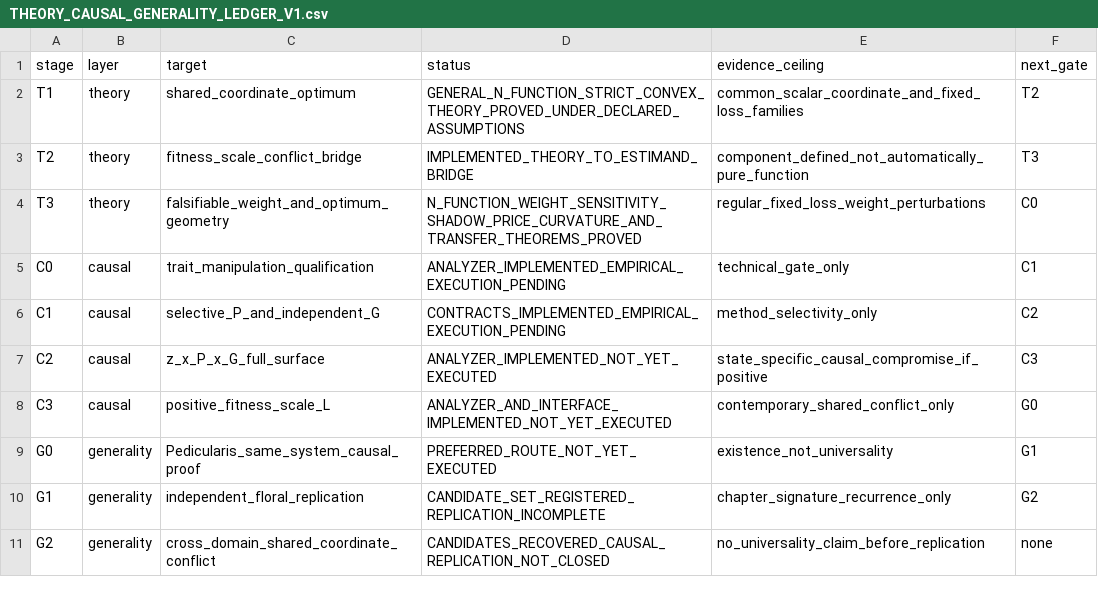
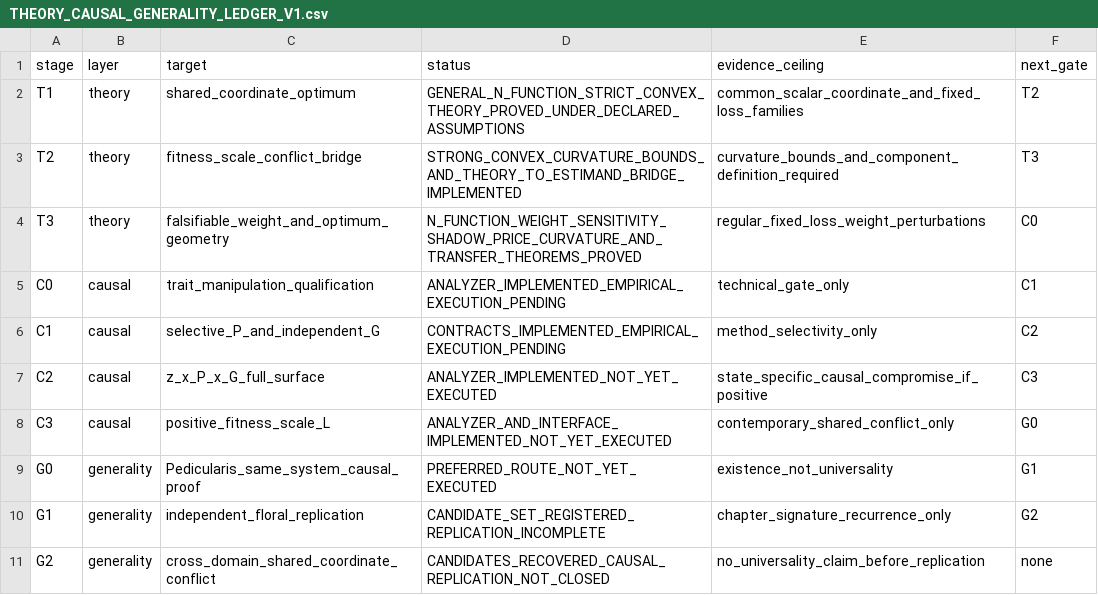
Before and after one commit to zuizui0223/sch, a CSV file: docs/THEORY_CAUSAL_GENERALITY_LEDGER_V1.csv, drawn as a sheet.

Commit message:
Record SCH nonquadratic quantitative conflict-load bounds

```diff
--- a/docs/THEORY_CAUSAL_GENERALITY_LEDGER_V1.csv
+++ b/docs/THEORY_CAUSAL_GENERALITY_LEDGER_V1.csv
@@ -2,3 +2,3 @@ stage,layer,target,status,evidence_ceiling,next_gate
 T1,theory,shared_coordinate_optimum,GENERAL_N_FUNCTION_STRICT_CONVEX_THEORY_PROVED_UNDER_DECLARED_ASSUMPTIONS,common_scalar_coordinate_and_fixed_loss_families,T2
-T2,theory,fitness_scale_conflict_bridge,IMPLEMENTED_THEORY_TO_ESTIMAND_BRIDGE,component_defined_not_automatically_pure_function,T3
+T2,theory,fitness_scale_conflict_bridge,STRONG_CONVEX_CURVATURE_BOUNDS_AND_THEORY_TO_ESTIMAND_BRIDGE_IMPLEMENTED,curvature_bounds_and_component_definition_required,T3
 T3,theory,falsifiable_weight_and_optimum_geometry,N_FUNCTION_WEIGHT_SENSITIVITY_SHADOW_PRICE_CURVATURE_AND_TRANSFER_THEOREMS_PROVED,regular_fixed_loss_weight_perturbations,C0
```
